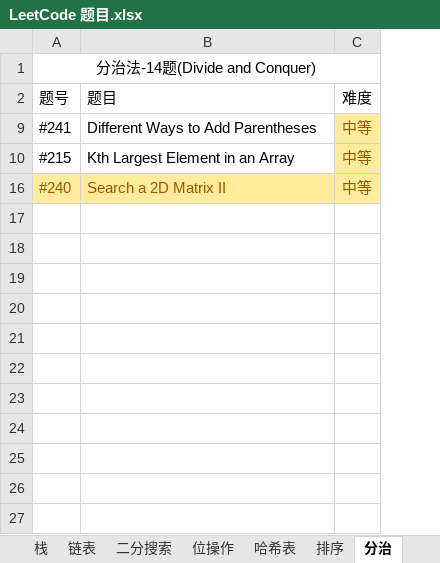
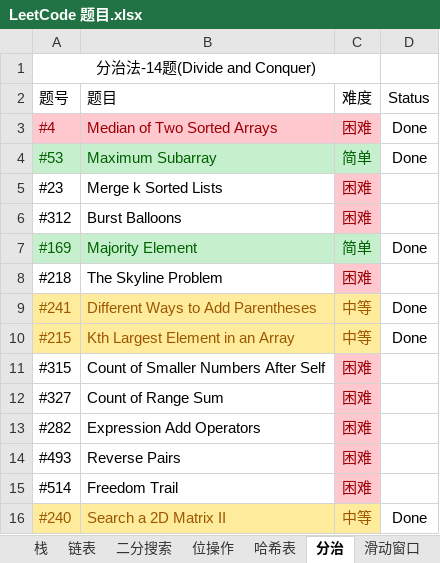
Before and after one commit to unwindfly/GitStudy, an Excel workbook: LeetCode 题目.xlsx, sheet 分治, drawn as a sheet; values as stored, in another font and other column widths than the file's, no borders; the diff names each change by its address in the sheet, - before the commit and + after, or states it on an @@ line.

Commit message:
new

```diff
--- a/LeetCode 题目.xlsx (sheet 分治)
+++ b/LeetCode 题目.xlsx (sheet 分治)
+column D (Status), rows 9-10: Done | Done; row 16: Done
+row 3: #4 | Median of Two Sorted Arrays | 困难 | Done
+row 4: #53 | Maximum Subarray | 简单 | Done
@@ row 5 unhidden: #23 | Merge k Sorted Lists | 困难 @@
@@ row 6 unhidden: #312 | Burst Balloons | 困难 @@
+row 7: #169 | Majority Element | 简单 | Done
@@ row 8 unhidden: #218 | The Skyline Problem | 困难 @@
@@ A9:B10 fill: none → #FFEB9C, text colour: black → #9C5700 @@
@@ row 11 unhidden: #315 | Count of Smaller Numbers After Self | 困难 @@
@@ row 12 unhidden: #327 | Count of Range Sum | 困难 @@
@@ row 13 unhidden: #282 | Expression Add Operators | 困难 @@
@@ row 14 unhidden: #493 | Reverse Pairs | 困难 @@
@@ row 15 unhidden: #514 | Freedom Trail | 困难 @@
```
Also changed, not shown: sheet LeetCode 题目, sheet 滑动窗口, sheet 哈希表, sheet 堆, sheet 双指针, other sheet tabs.
